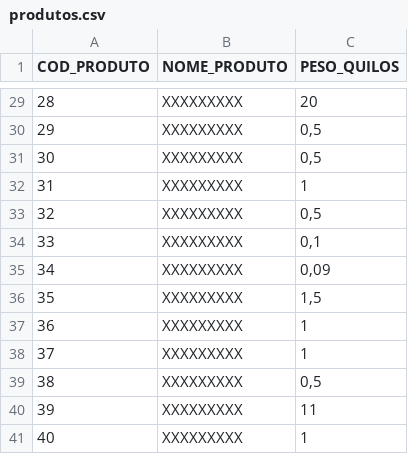
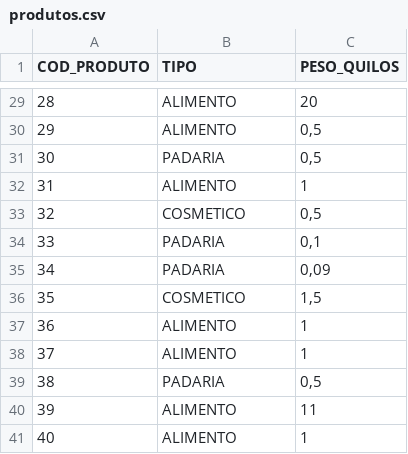
Before and after one commit to tkautzmann/tkautzmann.github.io, a CSV file: produtos.csv, drawn as a sheet; only a part is shown, gaps mark what is left out; the diff covers the shown part only.

```diff
--- a/produtos.csv
+++ b/produtos.csv
@@ -1 +1 @@
-COD_PRODUTO,NOME_PRODUTO,PESO_QUILOS
+COD_PRODUTO,TIPO,PESO_QUILOS
@@ -29,13 +29,13 @@ COD_PRODUTO,NOME_PRODUTO,PESO_QUILOS
-28,XXXXXXXXX,20
-29,XXXXXXXXX,"0,5"
-30,XXXXXXXXX,"0,5"
-31,XXXXXXXXX,1
-32,XXXXXXXXX,"0,5"
-33,XXXXXXXXX,"0,1"
-34,XXXXXXXXX,"0,09"
-35,XXXXXXXXX,"1,5"
-36,XXXXXXXXX,1
-37,XXXXXXXXX,1
-38,XXXXXXXXX,"0,5"
-39,XXXXXXXXX,11
-40,XXXXXXXXX,1
+28,ALIMENTO,20
+29,ALIMENTO,"0,5"
+30,PADARIA,"0,5"
+31,ALIMENTO,1
+32,COSMETICO,"0,5"
+33,PADARIA,"0,1"
+34,PADARIA,"0,09"
+35,COSMETICO,"1,5"
+36,ALIMENTO,1
+37,ALIMENTO,1
+38,PADARIA,"0,5"
+39,ALIMENTO,11
+40,ALIMENTO,1
```
Also changed, not shown: 27 edited cells elsewhere in this file.
